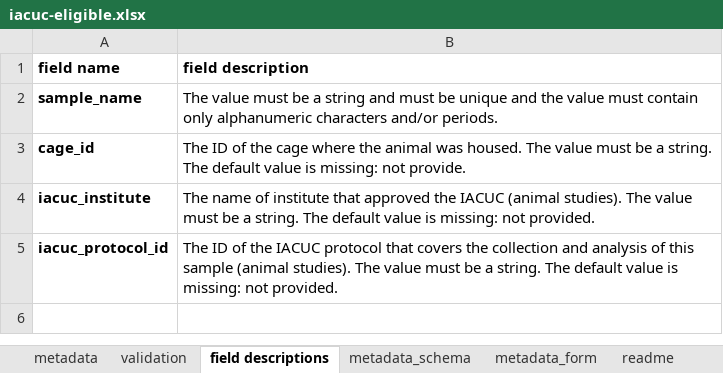
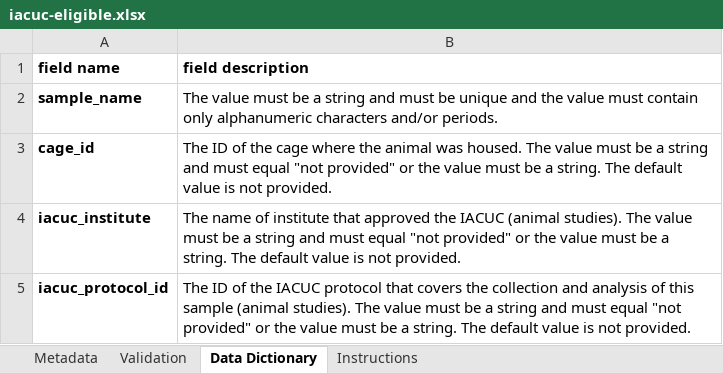
Before and after one commit to ucsd-ccbb/qiimp, an Excel workbook: qiimp/settings/packages/iacuc-eligible.xlsx, sheet Data Dictionary, drawn as a sheet; values as stored, in another font and other column widths than the file's, no borders; the diff names each change by its address in the sheet, - before the commit and + after, or states it on an @@ line.

```diff
--- a/qiimp/settings/packages/iacuc-eligible.xlsx (sheet Data Dictionary)
+++ b/qiimp/settings/packages/iacuc-eligible.xlsx (sheet Data Dictionary)
-sheet tab: metadata
+sheet tab: Metadata
-sheet tab: validation
+sheet tab: Validation
-sheet tab: field descriptions
+sheet tab: Data Dictionary
-sheet tab: readme
+sheet tab: Instructions
@@ sheet tab hidden: metadata_schema @@
@@ sheet tab hidden: metadata_form @@
-B3 (field description): …be a string. The default value is missing: not provide.
+B3 (field description): …be a string and must equal "not provided" or the value must be a string. The default value is not provided.
-B4 (field description): …be a string. The default value is missing: not provided.
+B4 (field description): …be a string and must equal "not provided" or the value must be a string. The default value is not provided.
-B5 (field description): …be a string. The default value is missing: not provided.
+B5 (field description): …be a string and must equal "not provided" or the value must be a string. The default value is not provided.
```
Also changed, not shown: sheet Instructions, formulas that keep their value, qiimp/settings/packages/built-environment.xlsx, qiimp/settings/packages/free-living-air.xlsx, 41 other files.
